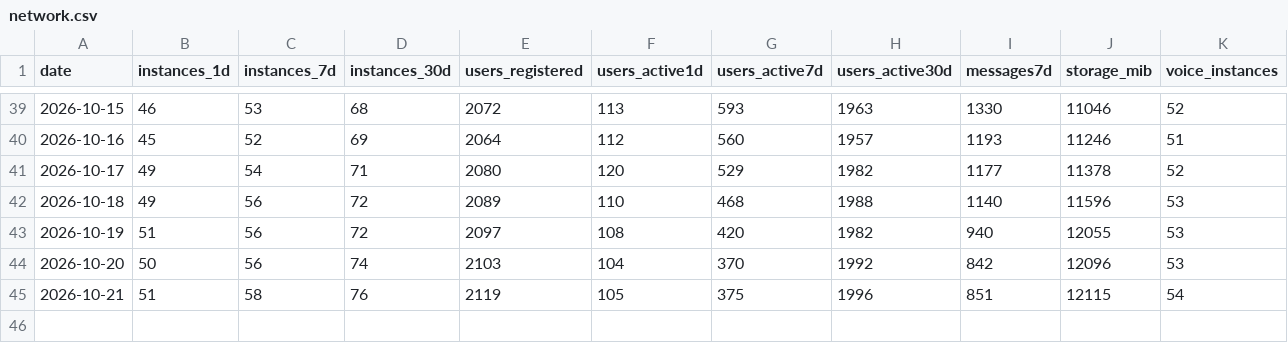
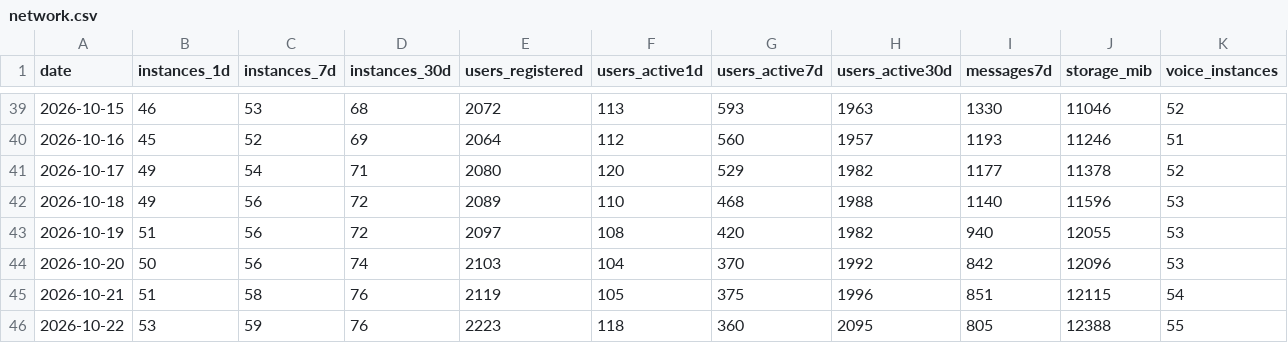
Before and after one commit to TheZwiss/backspace, a CSV file: telemetry/network.csv, drawn as a sheet; only a part is shown, gaps mark what is left out; rows hold the shown columns only; the diff names each change by its address in the sheet, - before the commit and + after, or states it on an @@ line.

```diff
--- a/telemetry/network.csv
+++ b/telemetry/network.csv
+row 46: 2026-10-22 | 53 | 59 | 76 | 2223 | 118 | 360 | 2095 | 805 | 12388 | 55
```
Also changed, not shown: forks.csv, repo.csv, 8 other files.
